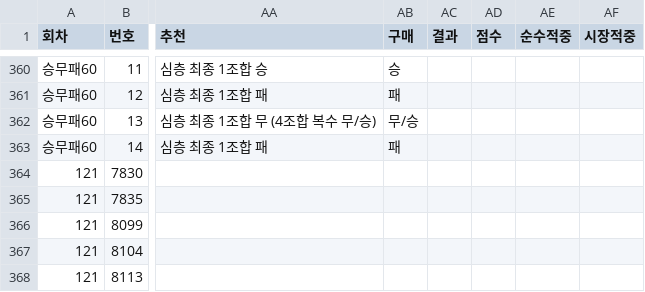
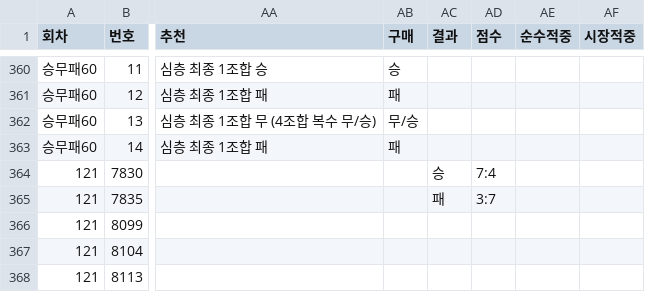
Before and after one commit to Mrzero-00/ai-playground, a CSV file: 승부예측 프로그램/전체경기기록.csv, drawn as a sheet; only a part is shown, gaps mark what is left out; the diff names each change by its address in the sheet, - before the commit and + after, or states it on an @@ line.

```diff
--- a/승부예측 프로그램/전체경기기록.csv
+++ b/승부예측 프로그램/전체경기기록.csv
-AC364 (결과): (empty)
+AC364 (결과): 승
-AD364 (점수): (empty)
+AD364 (점수): 7:4
-AC365 (결과): (empty)
+AC365 (결과): 패
-AD365 (점수): (empty)
+AD365 (점수): 3:7
```
